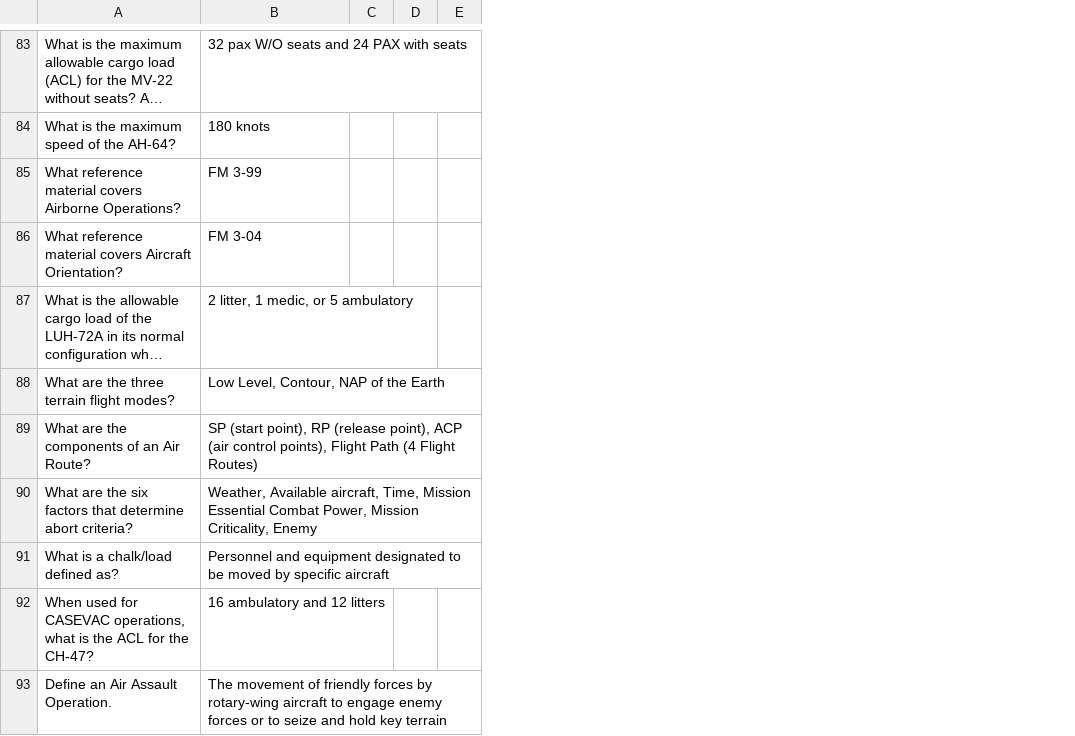
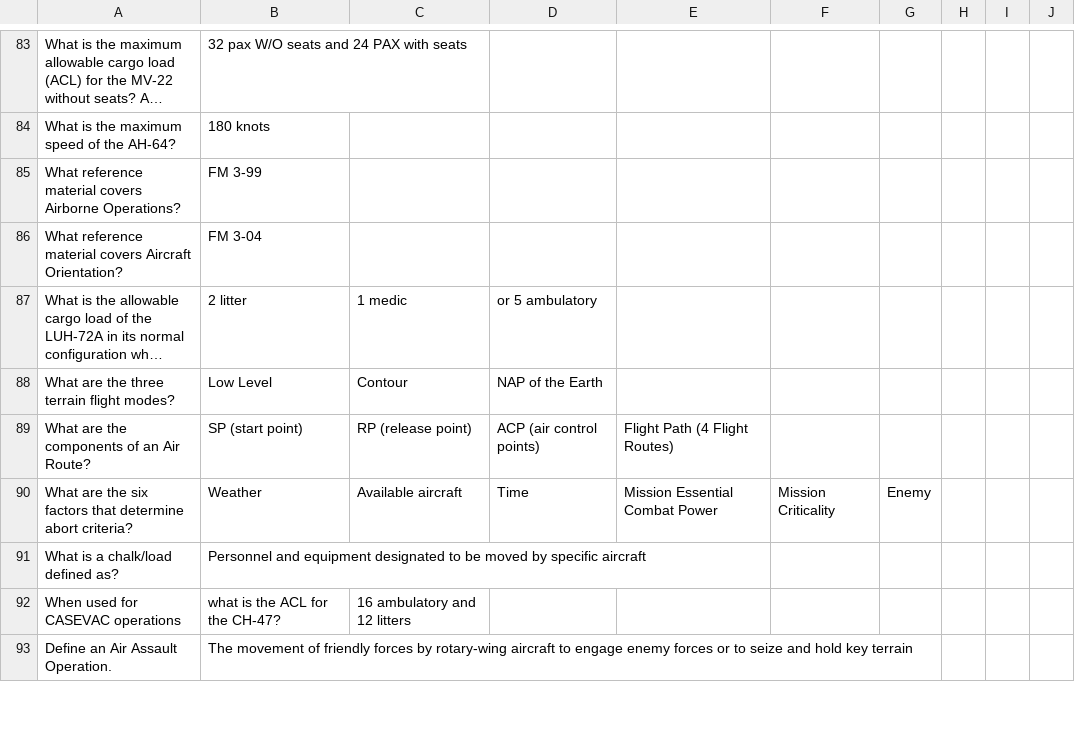
Before and after one commit to Turtlefud12/brain-food, a CSV file: decks/AirAssPhase1.csv, drawn as a sheet; only a part is shown, gaps mark what is left out; long unchanged cells end in …; removed rows and columns are numbered as before the commit, all else as after; the diff covers the shown part only; the diff names each change by its address in the sheet, - before the commit and + after, or states it on an @@ line.

```diff
--- a/decks/AirAssPhase1.csv
+++ b/decks/AirAssPhase1.csv
-column C, empty
-column D, empty
-column E, empty
+column C, rows 87-90: 1 medic | Contour | RP (release point) | Available aircraft
+column D, rows 87-90: or 5 ambulatory | NAP of the Earth | ACP (air control points) | Time
+column E, rows 89-90: Flight Path (4 Flight Routes) | Mission Essential Combat Power
+column F, row 90: Mission Criticality
+column G, row 90: Enemy
+column H, empty
+column I, empty
+column J, empty
-B87: 2 litter, 1 medic, or 5 ambulatory
+B87: 2 litter
-B88: Low Level, Contour, NAP of the Earth
+B88: Low Level
-B89: SP (start point), RP (release point), ACP (air control points), Flight Path (4 Flight Routes)
+B89: SP (start point)
-B90: Weather, Available aircraft, Time, Mission Essential Combat Power, Mission Criticality, Enemy
+B90: Weather
-row 92: When used for CASEVAC operations, what is the ACL for the CH-47? | 16 ambulatory and 12 litters
+row 92: When used for CASEVAC operations | what is the ACL for the CH-47? | 16 ambulatory and 12 litters
```
Also changed, not shown: 11 added rows, 11 removed rows and 29 edited cells elsewhere in this file.
